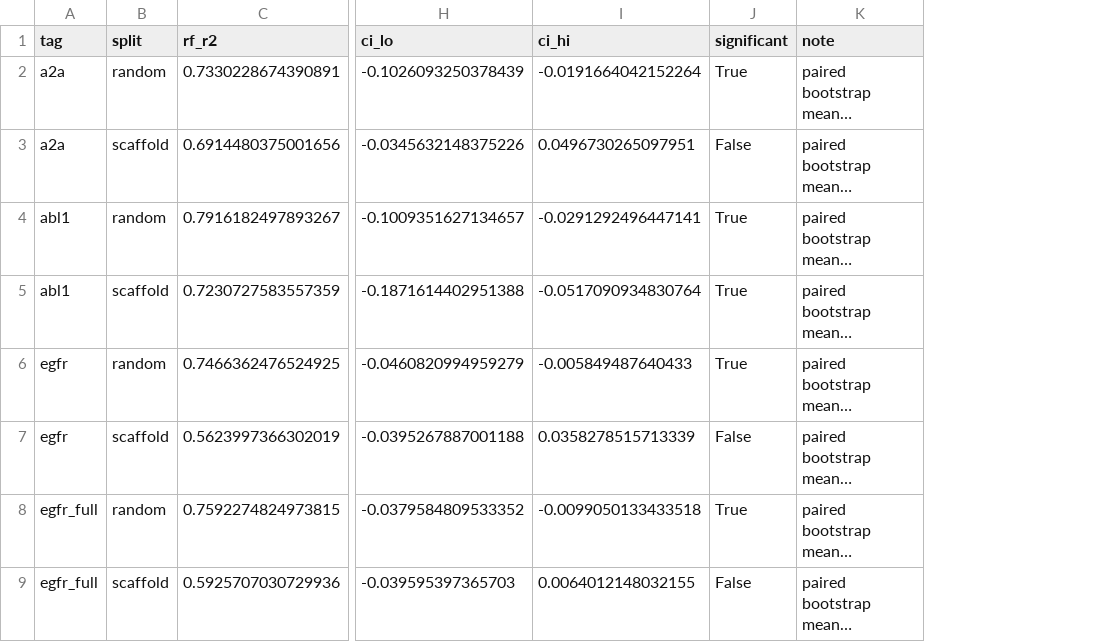
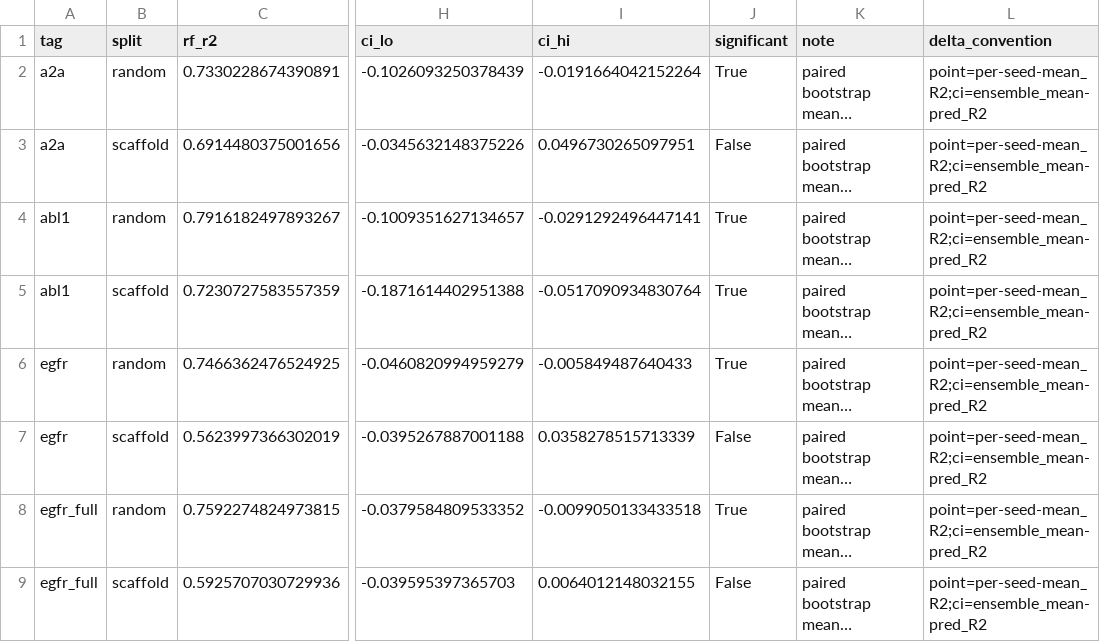
Before and after one commit to LessRAY3-3/qsar-activity-prediction, a CSV file: results/afp_panel/summary.csv, drawn as a sheet; only a part is shown, gaps mark what is left out; long unchanged cells end in …; the diff names each change by its address in the sheet, - before the commit and + after, or states it on an @@ line.

Commit message:
fix: select_device (cuda branch), per-split best_params (17 keys backfilled), delta_convention column in panel summaries

```diff
--- a/results/afp_panel/summary.csv
+++ b/results/afp_panel/summary.csv
+column L (delta_convention), rows 2-9: all point=per-seed-mean_R2;ci=ensemble_mean-pred_R2
```
Also changed, not shown: results/gine_panel/summary.csv, results/time_split/summary.csv, 29 other files.
